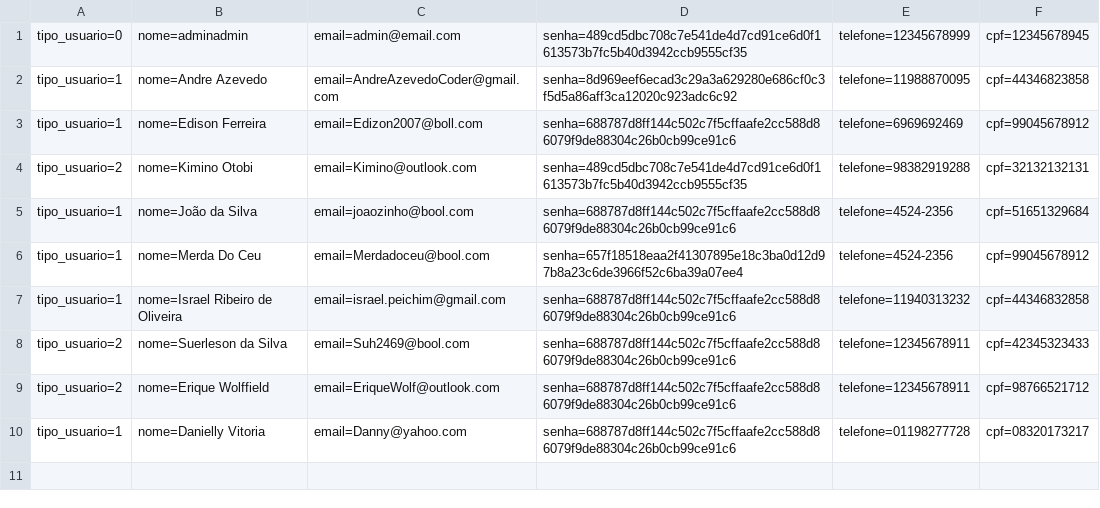
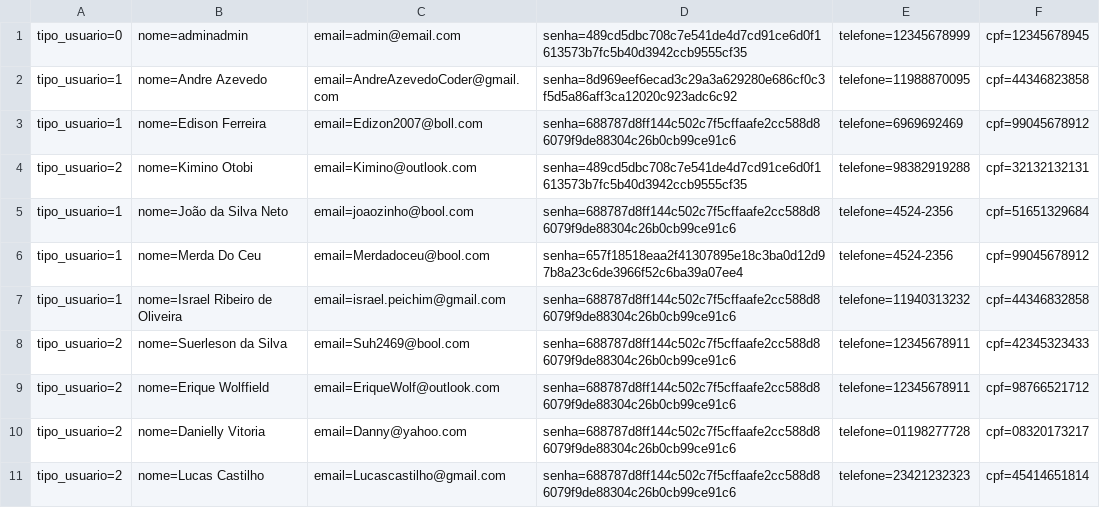
Before and after one commit to israaoliver/2s---2019---Sprint4, a CSV file: RoleTopMVC/Database/Cliente.csv, drawn as a sheet.

```diff
--- a/RoleTopMVC/Database/Cliente.csv
+++ b/RoleTopMVC/Database/Cliente.csv
@@ -4,3 +4,3 @@ tipo_usuario=1;nome=Edison Ferreira;email=Edizon2007@boll.com;senha=688787d8ff14
 tipo_usuario=2;nome=Kimino Otobi;email=Kimino@outlook.com;senha=489cd5dbc708c7e541de4d7cd91ce6d0f1613573b7fc5b40d3942ccb9555cf35;telefone=98382919288;cpf=32132132131
-tipo_usuario=1;nome=João da Silva;email=joaozinho@bool.com;senha=688787d8ff144c502c7f5cffaafe2cc588d86079f9de88304c26b0cb99ce91c6;telefone=4524-2356;cpf=51651329684
+tipo_usuario=1;nome=João da Silva Neto;email=joaozinho@bool.com;senha=688787d8ff144c502c7f5cffaafe2cc588d86079f9de88304c26b0cb99ce91c6;telefone=4524-2356;cpf=51651329684
 tipo_usuario=1;nome=Merda Do Ceu;email=Merdadoceu@bool.com;senha=657f18518eaa2f41307895e18c3ba0d12d97b8a23c6de3966f52c6ba39a07ee4;telefone=4524-2356;cpf=99045678912
@@ -9,2 +9,3 @@ tipo_usuario=2;nome=Suerleson da Silva;email=Suh2469@bool.com;senha=688787d8ff14
 tipo_usuario=2;nome=Erique Wolffield;email=EriqueWolf@outlook.com;senha=688787d8ff144c502c7f5cffaafe2cc588d86079f9de88304c26b0cb99ce91c6;telefone=12345678911;cpf=98766521712
-tipo_usuario=1;nome=Danielly Vitoria;email=Danny@yahoo.com;senha=688787d8ff144c502c7f5cffaafe2cc588d86079f9de88304c26b0cb99ce91c6;telefone=01198277728;cpf=08320173217
+tipo_usuario=2;nome=Danielly Vitoria;email=Danny@yahoo.com;senha=688787d8ff144c502c7f5cffaafe2cc588d86079f9de88304c26b0cb99ce91c6;telefone=01198277728;cpf=08320173217
+tipo_usuario=2;nome=Lucas Castilho;email=Lucascastilho@gmail.com;senha=688787d8ff144c502c7f5cffaafe2cc588d86079f9de88304c26b0cb99ce91c6;telefone=23421232323;cpf=45414651814
```
Also changed, not shown: RoleTopMVC/Database/Evento.csv, 12 other files.
